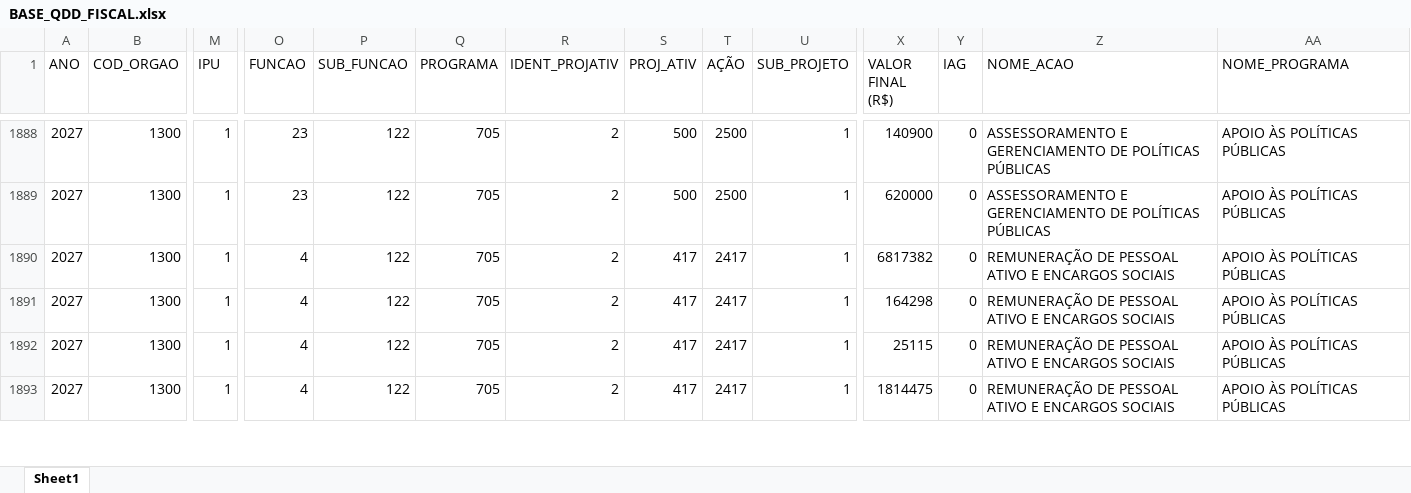
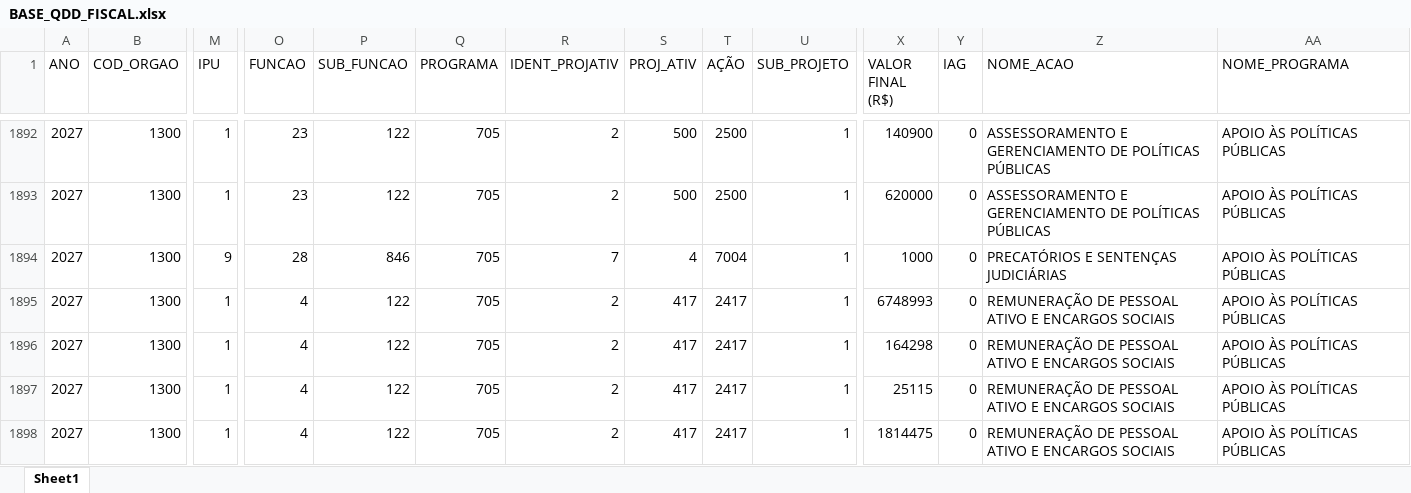
Before and after one commit to splor-mg/dados-ppo-2027, an Excel workbook: data/BASE_QDD_FISCAL.xlsx, sheet Sheet1, drawn as a sheet; only a part is shown, gaps mark what is left out; values as stored, in another font and other column widths than the file's, no borders; addresses are those after the commit; rows hold the shown columns only; the diff covers the shown part only; the diff names each change by its address in the sheet, - before the commit and + after, or states it on an @@ line.

```diff
--- a/data/BASE_QDD_FISCAL.xlsx (sheet Sheet1)
+++ b/data/BASE_QDD_FISCAL.xlsx (sheet Sheet1)
+row 1894: 2027 | 1300 | 9 | 28 | 846 | 705 | 7 | 4 | 7004 | 1 | 1000 | 0 | PRECATÓRIOS E SENTENÇAS JUDICIÁRIAS | APOIO ÀS POLÍTICAS PÚBLICAS
-X1895 (VALOR FINAL (R$)): 6817382
+X1895 (VALOR FINAL (R$)): 6748993
```
Also changed, not shown: 8 added rows and 30 edited cells elsewhere in this sheet, data/BASE_CATEGORIA_PESSOAL.xlsx, data/BASE_DETALHAMENTO_OBRAS.xlsx, 6 other files.
